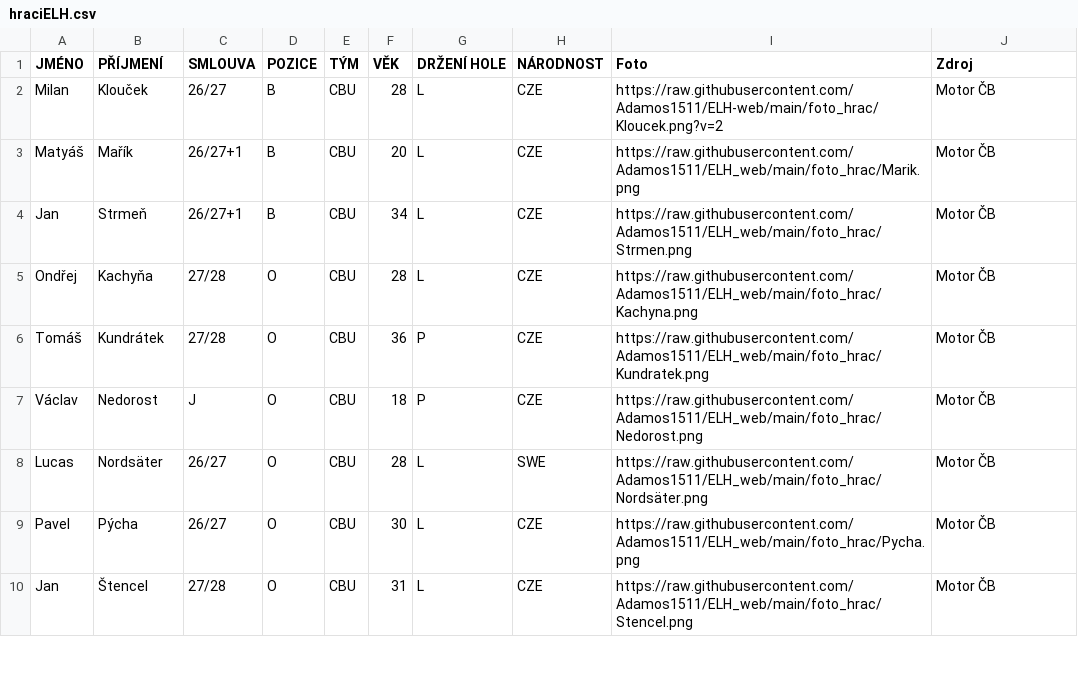
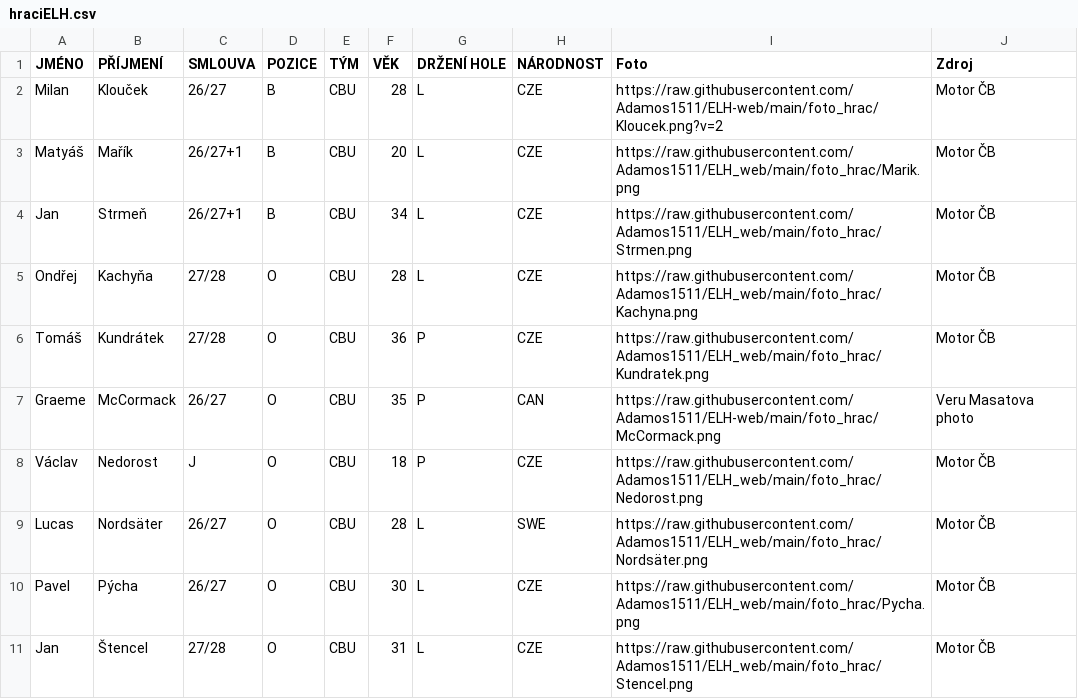
Before and after one commit to Adamos1511/ELH_IceStats, a CSV file: hraciELH.csv, drawn as a sheet; only a part is shown; the diff covers the shown part only; the diff names each change by its address in the sheet, - before the commit and + after, or states it on an @@ line.

```diff
--- a/hraciELH.csv
+++ b/hraciELH.csv
+row 7: Graeme | McCormack | 26/27 | O | CBU | 35 | P | CAN | https://raw.githubusercontent.com/Adamos1511/ELH-web/main/foto_hrac/McCormack.png | Veru Masatova photo
```
Also changed, not shown: 4 added rows, 5 removed rows and 9 edited cells elsewhere in this file, hraci_detail.csv.
